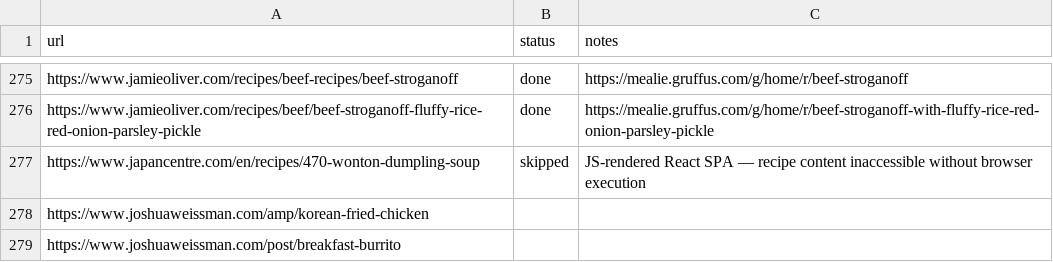
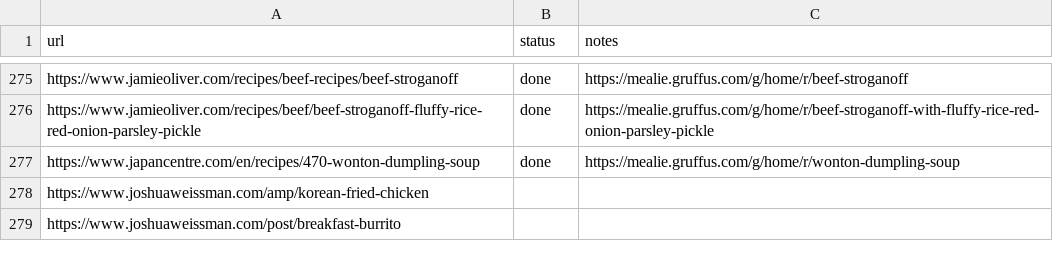
Before and after one commit to Gruffuss/MealieList, a CSV file: recipes.csv, drawn as a sheet; only a part is shown, gaps mark what is left out.

Commit message:
Done: Wonton Dumpling Soup (japancentre.com)

```diff
--- a/recipes.csv
+++ b/recipes.csv
@@ -276,3 +276,3 @@ https://www.jamieoliver.com/recipes/beef-recipes/beef-stroganoff,done,https://me
 https://www.jamieoliver.com/recipes/beef/beef-stroganoff-fluffy-rice-red-onion-parsley-pickle,done,https://mealie.gruffus.com/g/home/r/beef-stroganoff-with-fluffy-rice-red-onion-parsley-pickle
-https://www.japancentre.com/en/recipes/470-wonton-dumpling-soup,skipped,JS-rendered React SPA — recipe content inaccessible without browser execution
+https://www.japancentre.com/en/recipes/470-wonton-dumpling-soup,done,https://mealie.gruffus.com/g/home/r/wonton-dumpling-soup
 https://www.joshuaweissman.com/amp/korean-fried-chicken,,
```
